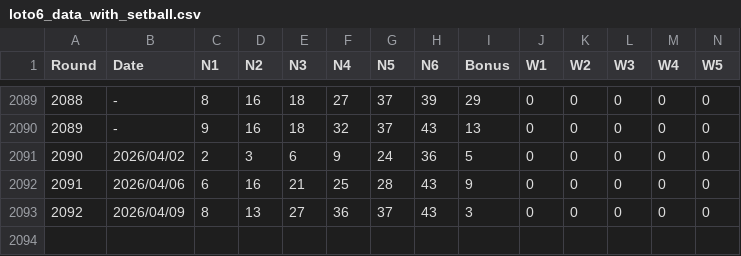
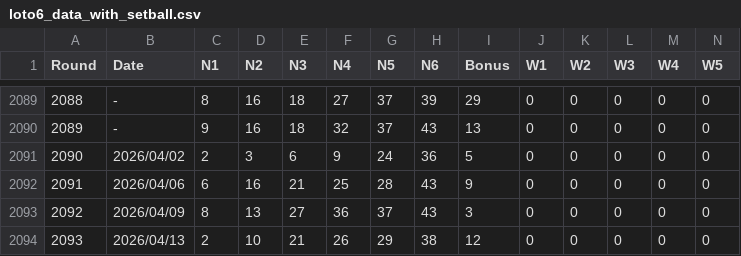
Before and after one commit to LOTO-lab/loto6-pro, a CSV file: loto6_data_with_setball.csv, drawn as a sheet; only a part is shown, gaps mark what is left out; rows hold the shown columns only; the diff names each change by its address in the sheet, - before the commit and + after, or states it on an @@ line.

```diff
--- a/loto6_data_with_setball.csv
+++ b/loto6_data_with_setball.csv
+row 2094: 2093 | 2026/04/13 | 2 | 10 | 21 | 26 | 29 | 38 | 12 | 0 | 0 | 0 | 0 | 0
```
Also changed, not shown: 3 other files.
